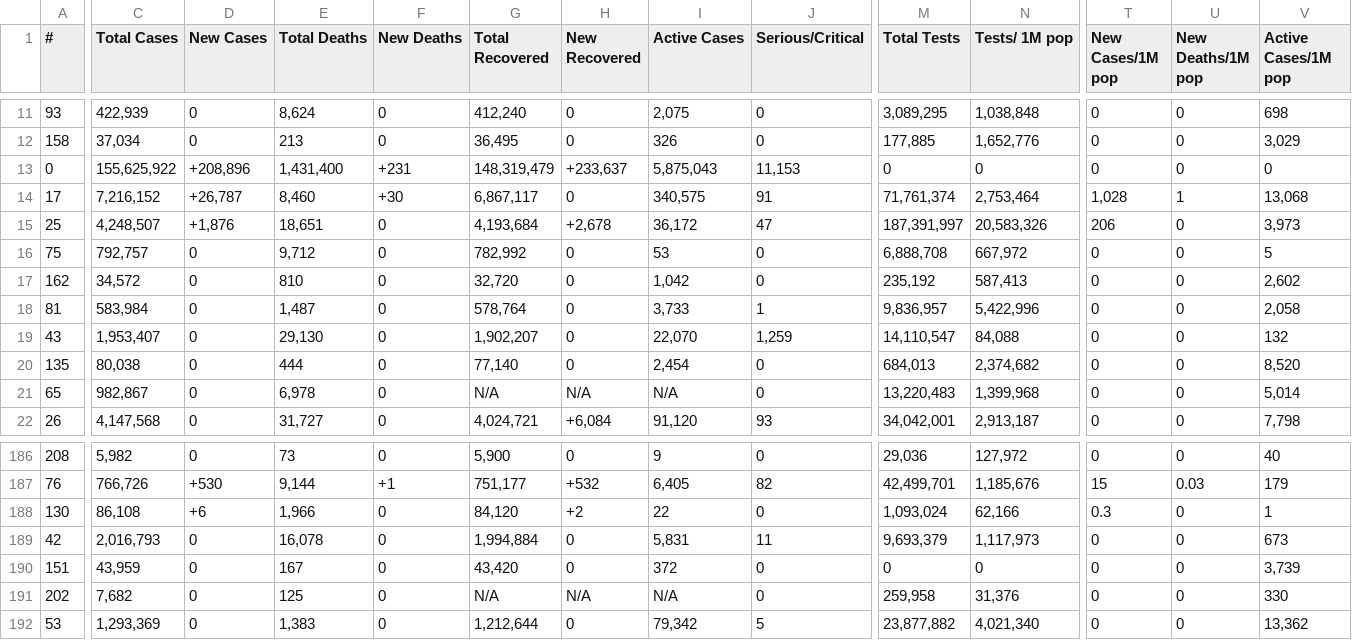
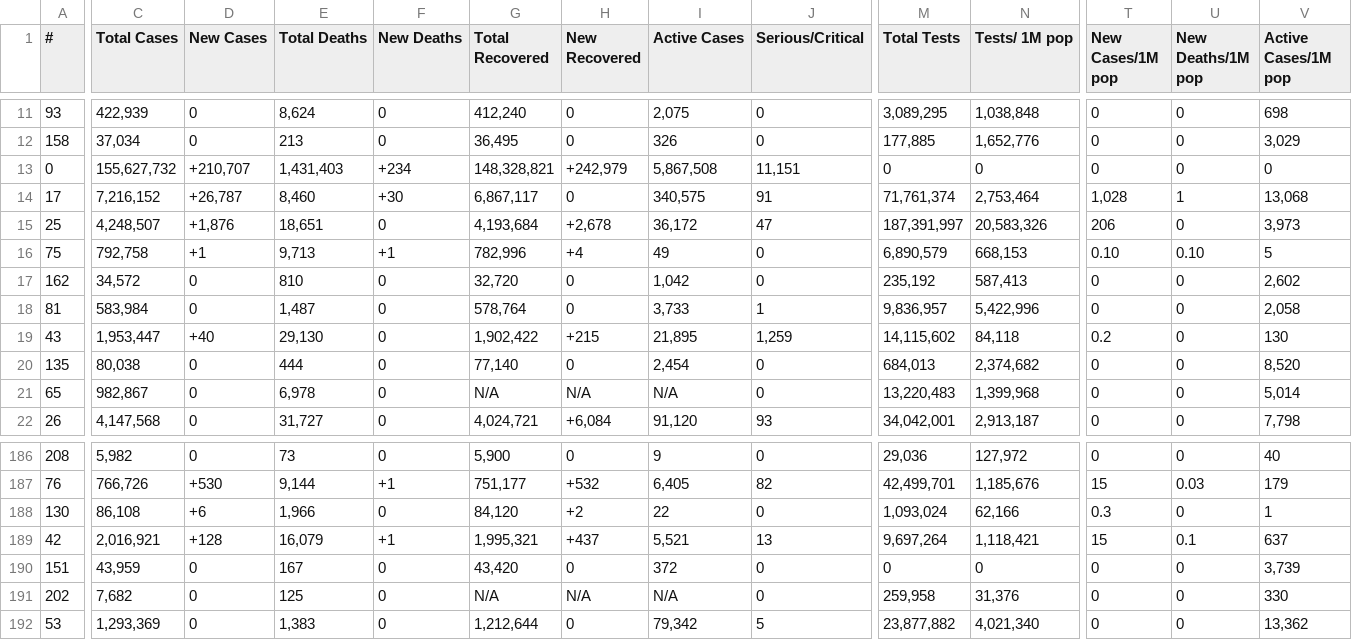
Before and after one commit to Leif753/Corona, a CSV file: cases.csv, drawn as a sheet; only a part is shown, gaps mark what is left out; the diff covers the shown part only; the diff names each change by its address in the sheet, - before the commit and + after, or states it on an @@ line.

```diff
--- a/cases.csv
+++ b/cases.csv
-C13 (Total Cases): 155,625,922
+C13 (Total Cases): 155,627,732
-D13 (New Cases): +208,896
+D13 (New Cases): +210,707
-E13 (Total Deaths): 1,431,400
+E13 (Total Deaths): 1,431,403
-F13 (New Deaths): +231
+F13 (New Deaths): +234
-G13 (Total Recovered): 148,319,479
+G13 (Total Recovered): 148,328,821
-H13 (New Recovered): +233,637
+H13 (New Recovered): +242,979
-I13 (Active Cases): 5,875,043
+I13 (Active Cases): 5,867,508
-J13 (Serious/Critical): 11,153
+J13 (Serious/Critical): 11,151
-C16 (Total Cases): 792,757
+C16 (Total Cases): 792,758
-D16 (New Cases): 0
+D16 (New Cases): +1
-E16 (Total Deaths): 9,712
+E16 (Total Deaths): 9,713
-F16 (New Deaths): 0
+F16 (New Deaths): +1
-G16 (Total Recovered): 782,992
+G16 (Total Recovered): 782,996
-H16 (New Recovered): 0
+H16 (New Recovered): +4
-I16 (Active Cases): 53
+I16 (Active Cases): 49
-M16 (Total Tests): 6,888,708
+M16 (Total Tests): 6,890,579
-N16 (Tests/ 1M pop): 667,972
+N16 (Tests/ 1M pop): 668,153
-T16 (New Cases/1M pop): 0
+T16 (New Cases/1M pop): 0.10
-U16 (New Deaths/1M pop): 0
+U16 (New Deaths/1M pop): 0.10
-C19 (Total Cases): 1,953,407
+C19 (Total Cases): 1,953,447
-D19 (New Cases): 0
+D19 (New Cases): +40
-G19 (Total Recovered): 1,902,207
+G19 (Total Recovered): 1,902,422
-H19 (New Recovered): 0
+H19 (New Recovered): +215
-I19 (Active Cases): 22,070
+I19 (Active Cases): 21,895
-M19 (Total Tests): 14,110,547
+M19 (Total Tests): 14,115,602
-N19 (Tests/ 1M pop): 84,088
+N19 (Tests/ 1M pop): 84,118
-T19 (New Cases/1M pop): 0
+T19 (New Cases/1M pop): 0.2
-V19 (Active Cases/1M pop): 132
+V19 (Active Cases/1M pop): 130
-C189 (Total Cases): 2,016,793
+C189 (Total Cases): 2,016,921
-D189 (New Cases): 0
+D189 (New Cases): +128
-E189 (Total Deaths): 16,078
+E189 (Total Deaths): 16,079
-F189 (New Deaths): 0
+F189 (New Deaths): +1
-G189 (Total Recovered): 1,994,884
+G189 (Total Recovered): 1,995,321
-H189 (New Recovered): 0
+H189 (New Recovered): +437
-I189 (Active Cases): 5,831
+I189 (Active Cases): 5,521
-J189 (Serious/Critical): 11
+J189 (Serious/Critical): 13
-M189 (Total Tests): 9,693,379
+M189 (Total Tests): 9,697,264
-N189 (Tests/ 1M pop): 1,117,973
+N189 (Tests/ 1M pop): 1,118,421
-T189 (New Cases/1M pop): 0
+T189 (New Cases/1M pop): 15
-U189 (New Deaths/1M pop): 0
+U189 (New Deaths/1M pop): 0.1
-V189 (Active Cases/1M pop): 673
+V189 (Active Cases/1M pop): 637
```
Also changed, not shown: 112 edited cells elsewhere in this file, 1 other file.
